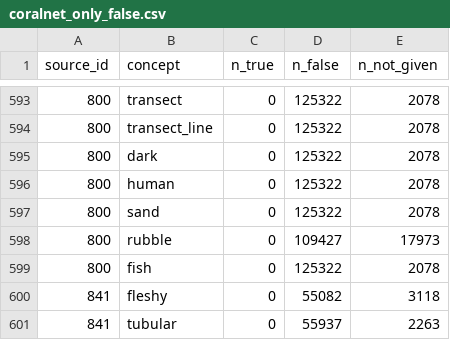
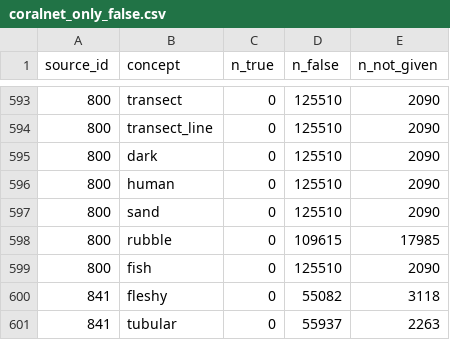
Before and after one commit to data-mermaid/mermaid-segmentation, a CSV file: configs/concept_source_masks/coralnet_only_false.csv, drawn as a sheet; only a part is shown, gaps mark what is left out; the diff covers the shown part only.

```diff
--- a/configs/concept_source_masks/coralnet_only_false.csv
+++ b/configs/concept_source_masks/coralnet_only_false.csv
@@ -593,8 +593,8 @@ source_id,concept,n_true,n_false,n_not_given
-800,transect,0,125322,2078
-800,transect_line,0,125322,2078
-800,dark,0,125322,2078
-800,human,0,125322,2078
-800,sand,0,125322,2078
-800,rubble,0,109427,17973
-800,fish,0,125322,2078
+800,transect,0,125510,2090
+800,transect_line,0,125510,2090
+800,dark,0,125510,2090
+800,human,0,125510,2090
+800,sand,0,125510,2090
+800,rubble,0,109615,17985
+800,fish,0,125510,2090
 841,fleshy,0,55082,3118
```
Also changed, not shown: 54 edited cells elsewhere in this file, configs/concept_removals/min_coverage_trainval.csv, 2 other files.
